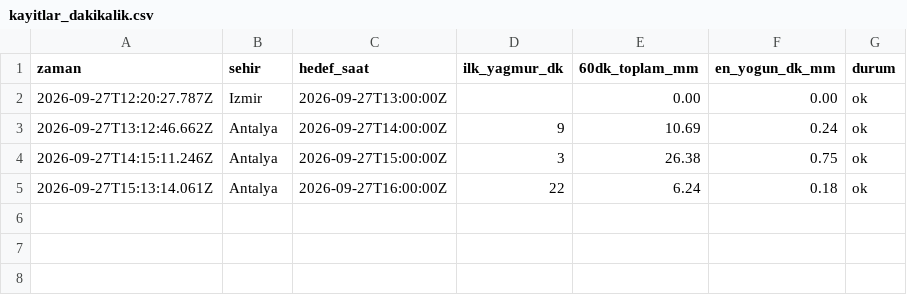
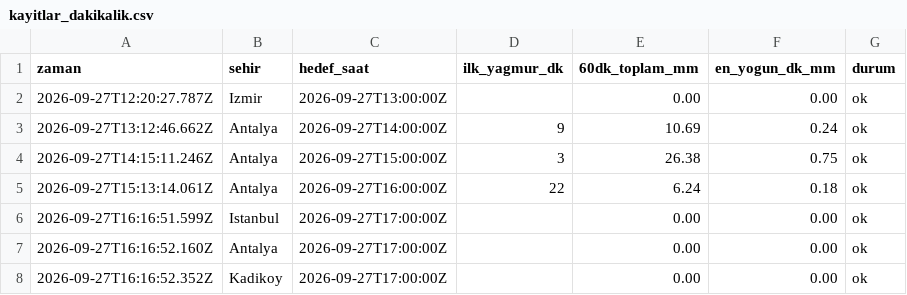
Before and after one commit to emredenizsonmez/yagmur-projesi, a CSV file: data/kayitlar_dakikalik.csv, drawn as a sheet.

```diff
--- a/data/kayitlar_dakikalik.csv
+++ b/data/kayitlar_dakikalik.csv
@@ -5 +5,4 @@ zaman,sehir,hedef_saat,ilk_yagmur_dk,60dk_toplam_mm,en_yogun_dk_mm,durum
 2026-09-27T15:13:14.061Z,Antalya,2026-09-27T16:00:00Z,22,6.24,0.18,ok
+2026-09-27T16:16:51.599Z,Istanbul,2026-09-27T17:00:00Z,,0.00,0.00,ok
+2026-09-27T16:16:52.160Z,Antalya,2026-09-27T17:00:00Z,,0.00,0.00,ok
+2026-09-27T16:16:52.352Z,Kadikoy,2026-09-27T17:00:00Z,,0.00,0.00,ok
```
Also changed, not shown: data/kayitlar.csv, 1 other file.
